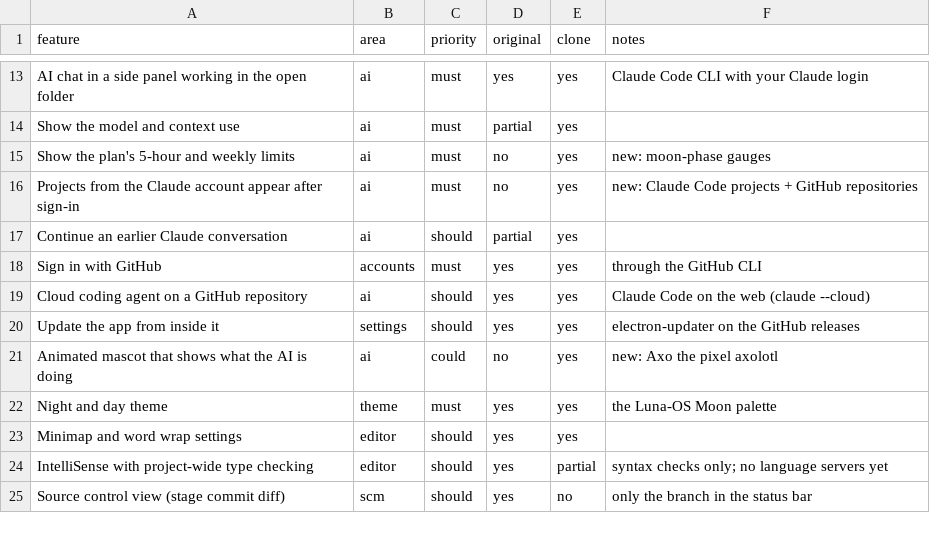
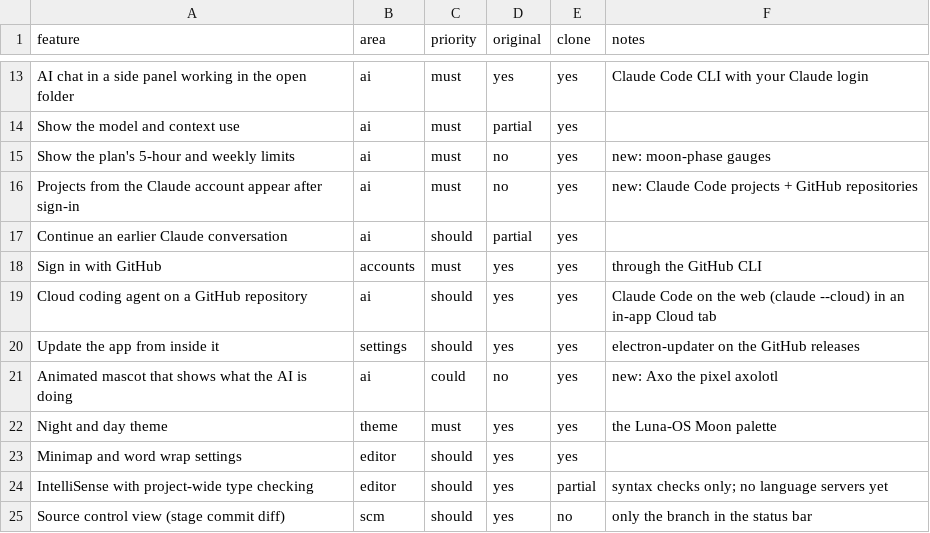
Before and after one commit to Luna-OS/moon-code, a CSV file: replica/features.csv, drawn as a sheet; only a part is shown, gaps mark what is left out.

```diff
--- a/replica/features.csv
+++ b/replica/features.csv
@@ -18,3 +18,3 @@ Continue an earlier Claude conversation,ai,should,partial,yes,
 Sign in with GitHub,accounts,must,yes,yes,through the GitHub CLI
-Cloud coding agent on a GitHub repository,ai,should,yes,yes,Claude Code on the web (claude --cloud)
+Cloud coding agent on a GitHub repository,ai,should,yes,yes,Claude Code on the web (claude --cloud) in an in-app Cloud tab
 Update the app from inside it,settings,should,yes,yes,electron-updater on the GitHub releases
```
Also changed, not shown: 20 other files.
